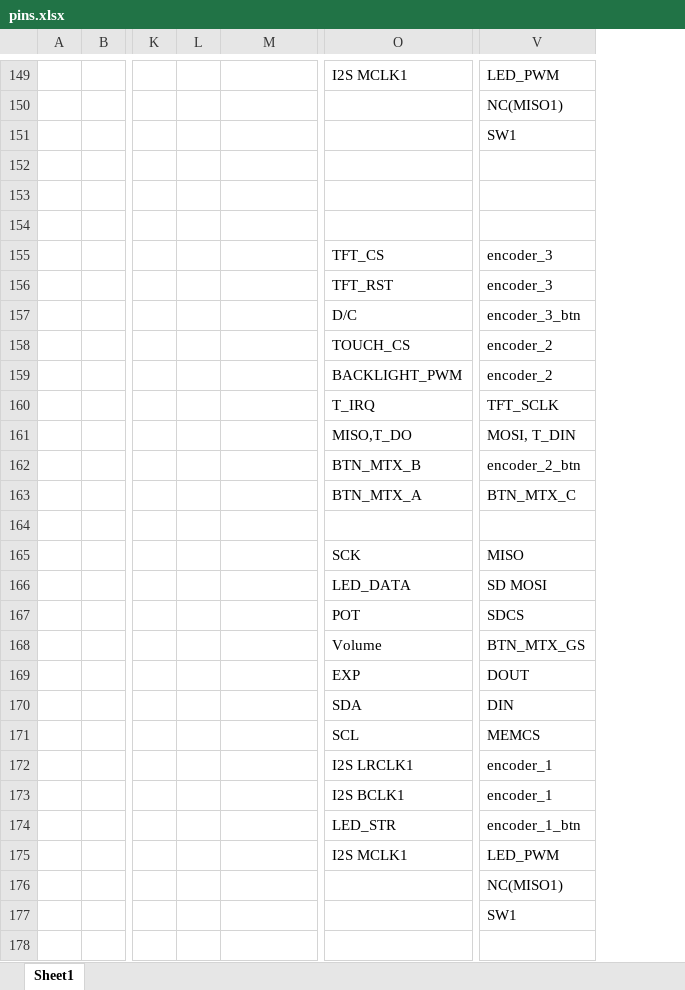
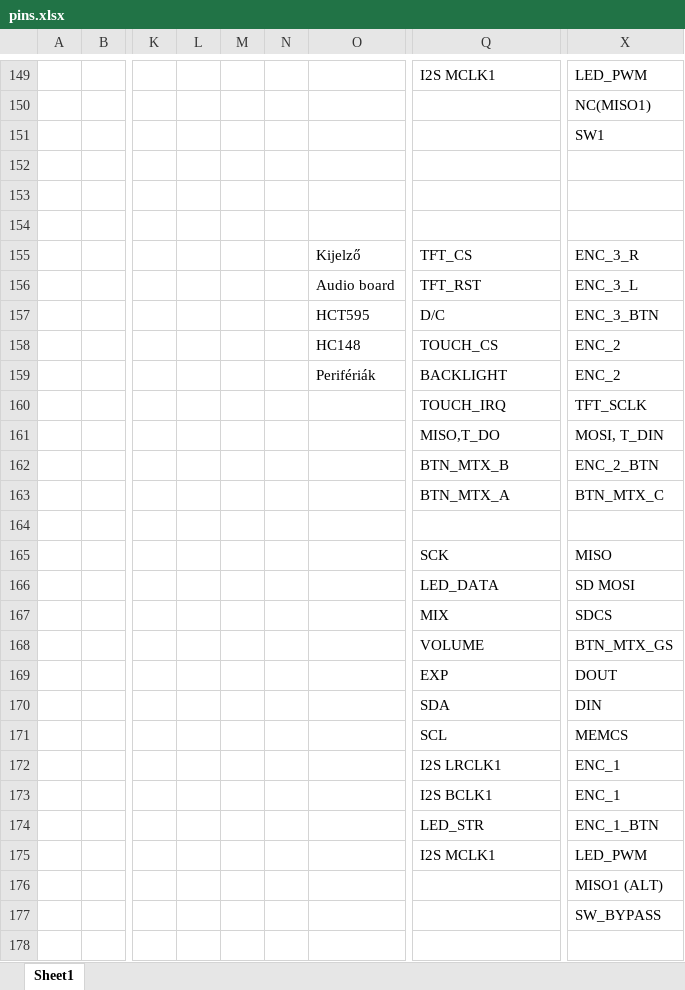
Before and after one commit to frsaba/mcguitarpedal, an Excel workbook: pins.xlsx, sheet Sheet1, drawn as a sheet; only a part is shown, gaps mark what is left out; values as stored, in another font and other column widths than the file's, no cell formats; charts and pictures not drawn; addresses are those after the commit; the diff names each change by its address in the sheet, - before the commit and + after, or states it on an @@ line.

Commit message:
USB audio

```diff
--- a/pins.xlsx (sheet Sheet1)
+++ b/pins.xlsx (sheet Sheet1)
+column L, empty
+column M, empty
-O155: (empty)
+O155: Kijelző
-X155: encoder_3
+X155: ENC_3_R
-O156: (empty)
+O156: Audio board
-X156: encoder_3
+X156: ENC_3_L
-O157: (empty)
+O157: HCT595
-X157: encoder_3_btn
+X157: ENC_3_BTN
-O158: (empty)
+O158: HC148
-X158:X159: encoder_2
+X158:X159: ENC_2
-O159: (empty)
+O159: Perifériák
-Q159: BACKLIGHT_PWM
+Q159: BACKLIGHT
-Q160: T_IRQ
+Q160: TOUCH_IRQ
-X162: encoder_2_btn
+X162: ENC_2_BTN
-Q167: POT
+Q167: MIX
-Q168: Volume
+Q168: VOLUME
-X172:X173: encoder_1
+X172:X173: ENC_1
-X174: encoder_1_btn
+X174: ENC_1_BTN
-X176: NC(MISO1)
+X176: MISO1 (ALT)
-X177: SW1
+X177: SW_BYPASS
```
Also changed, not shown: cell formats, formulas that keep their value, charts or pictures, 6 other files.
